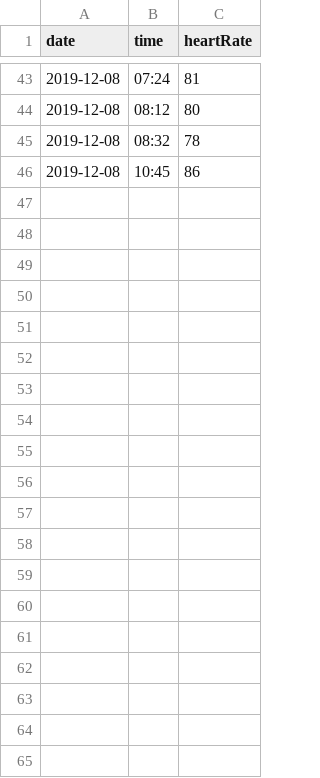
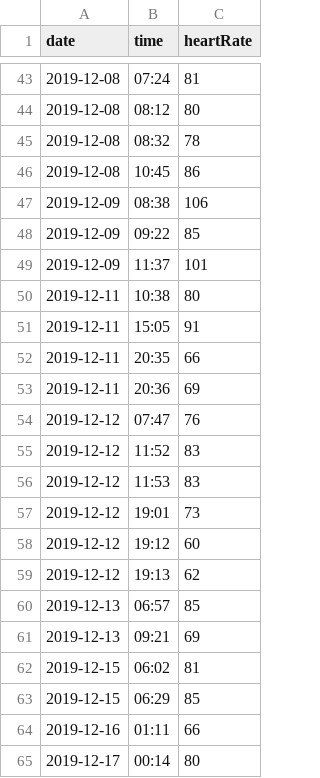
Before and after one commit to jasonmaharjan/Fit-ML, a CSV file: HEARTRATE_AUTO_1577030100366.csv (was HEARTRATE_AUTO_1576296000585.csv), drawn as a sheet; only a part is shown, gaps mark what is left out; the diff covers the shown part only.

```diff
--- a/HEARTRATE_AUTO_1576296000585.csv
+++ b/HEARTRATE_AUTO_1577030100366.csv
@@ -46 +46,20 @@
 2019-12-08,10:45,86
+2019-12-09,08:38,106
+2019-12-09,09:22,85
+2019-12-09,11:37,101
+2019-12-11,10:38,80
+2019-12-11,15:05,91
+2019-12-11,20:35,66
+2019-12-11,20:36,69
+2019-12-12,07:47,76
+2019-12-12,11:52,83
+2019-12-12,11:53,83
+2019-12-12,19:01,73
+2019-12-12,19:12,60
+2019-12-12,19:13,62
+2019-12-13,06:57,85
+2019-12-13,09:21,69
+2019-12-15,06:02,81
+2019-12-15,06:29,85
+2019-12-16,01:11,66
+2019-12-17,00:14,80
```
Also changed, not shown: 10 added rows elsewhere in this file, HEARTRATE.csv, HEARTRATE_1577030100328.csv, 10 other files.
